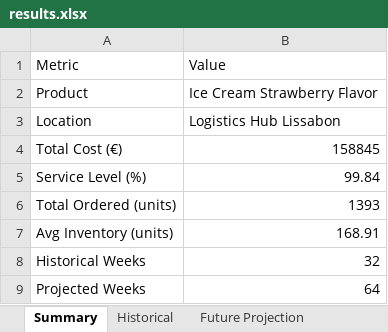
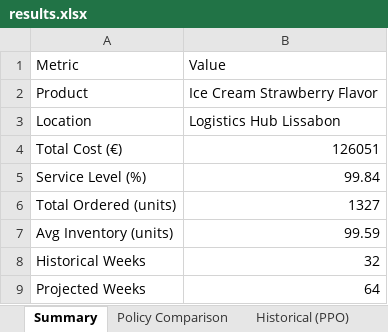
Before and after one commit to maxseidlitz/PwC-x-TUM-RL-Agent, an Excel workbook: results.xlsx, sheet Summary, drawn as a sheet; values as stored, in another font and other column widths than the file's, no borders; the diff names each change by its address in the sheet, - before the commit and + after, or states it on an @@ line.

```diff
--- a/results.xlsx (sheet Summary)
+++ b/results.xlsx (sheet Summary)
-sheet tab: Historical
+sheet tab: Policy Comparison
+sheet tab: Historical (PPO)
-B4: 158845
+B4: 126051
-B6: 1393
+B6: 1327
-B7: 168.91
+B7: 99.59
```
Also changed, not shown: sheet Future Projection, sheet Policy Comparison, other sheet tabs, 2 other files.
